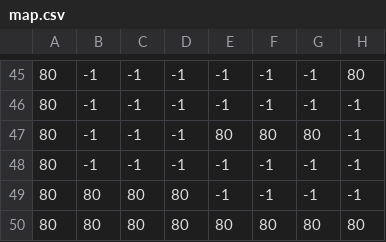
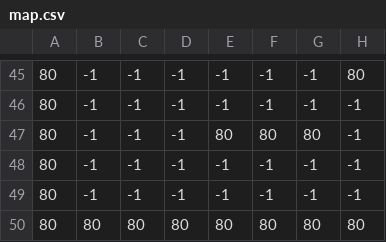
Before and after one commit to detiuaveiro/tpj-102536-102778, a CSV file: maps/6/map.csv, drawn as a sheet; only a part is shown, gaps mark what is left out; the diff names each change by its address in the sheet, - before the commit and + after, or states it on an @@ line.

```diff
--- a/maps/6/map.csv
+++ b/maps/6/map.csv
-B49: 80
+B49: -1
-C49: 80
+C49: -1
-D49: 80
+D49: -1
```
Also changed, not shown: 14 other files.
